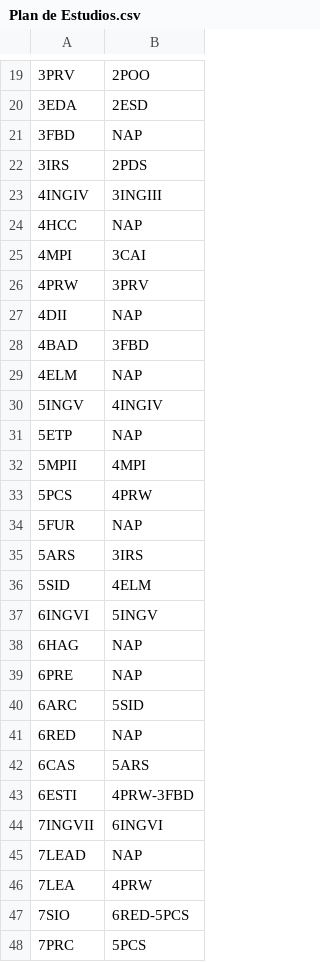
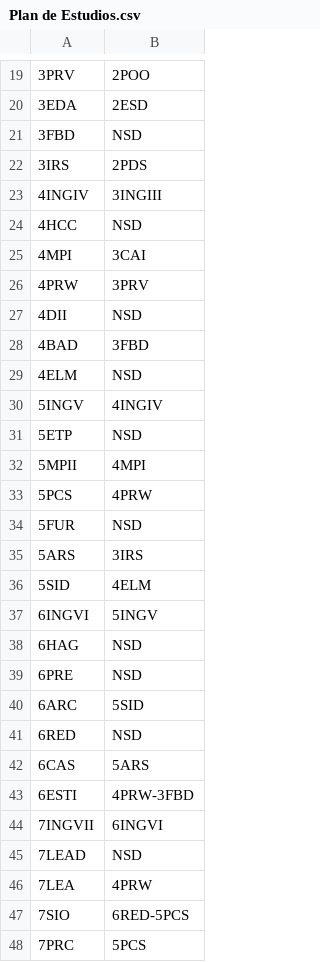
Before and after one commit to jesusManuelJuarez/AsignaturasAGSC3, a CSV file: Plan de Estudios.csv, drawn as a sheet; only a part is shown, gaps mark what is left out; the diff covers the shown part only; the diff names each change by its address in the sheet, - before the commit and + after, or states it on an @@ line.

```diff
--- a/Plan de Estudios.csv
+++ b/Plan de Estudios.csv
-B21: NAP
+B21: NSD
-B24: NAP
+B24: NSD
-B27: NAP
+B27: NSD
-B29: NAP
+B29: NSD
-B31: NAP
+B31: NSD
-B34: NAP
+B34: NSD
-B38:B39: NAP
+B38:B39: NSD
-B41: NAP
+B41: NSD
-B45: NAP
+B45: NSD
```
Also changed, not shown: 11 edited cells elsewhere in this file.
